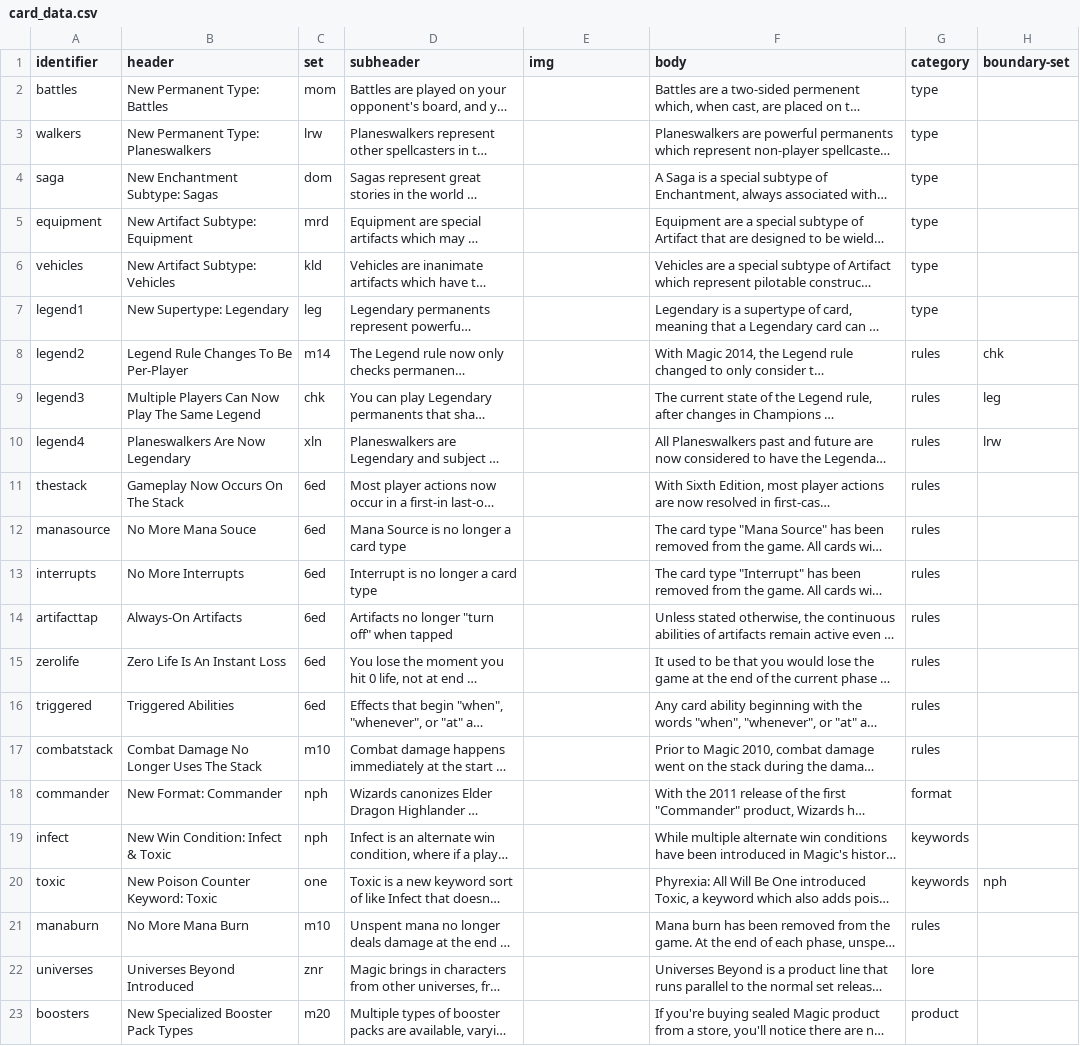
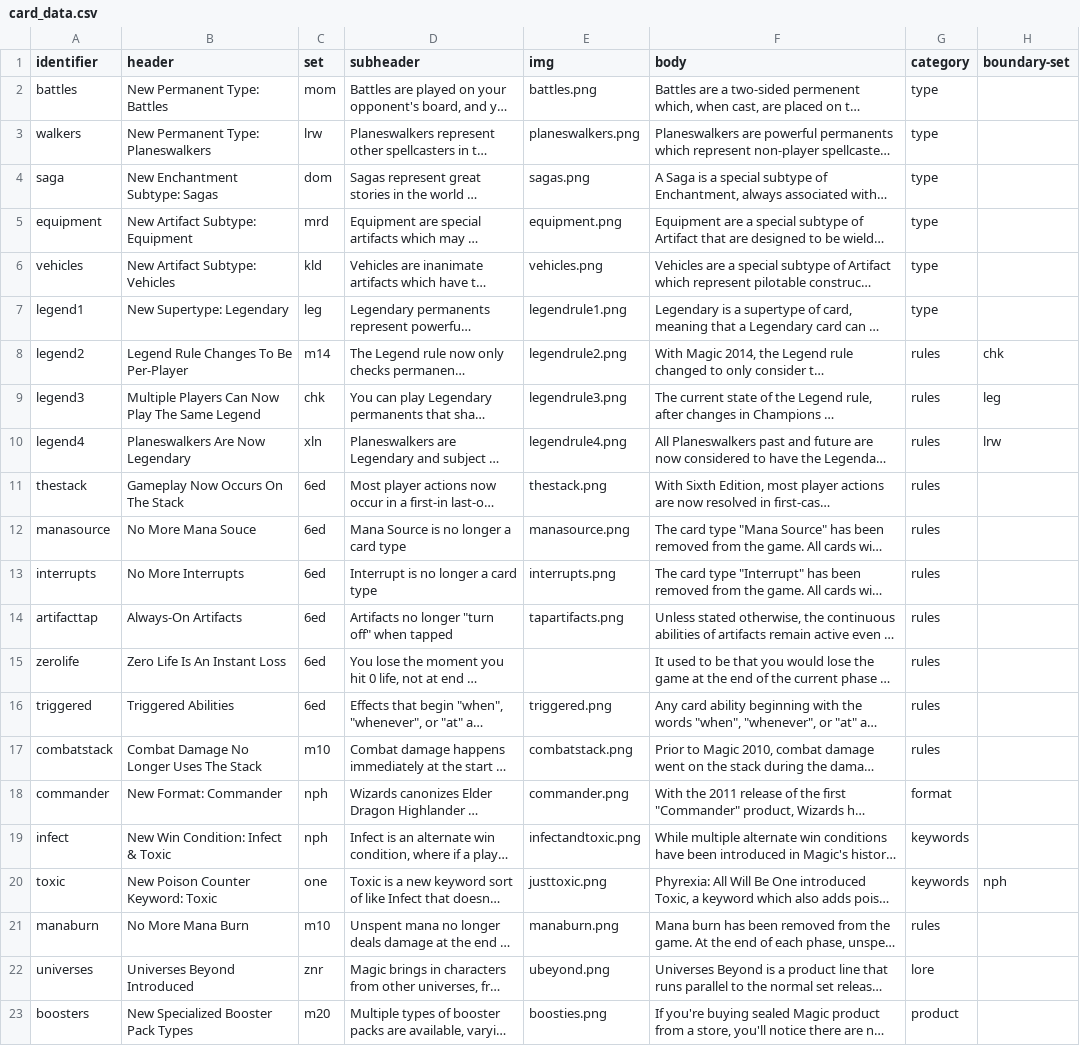
Before and after one commit to Asylumrunner/CastThroughTimeBackend, a CSV file: data/card_data.csv, drawn as a sheet; long unchanged cells end in …; the diff names each change by its address in the sheet, - before the commit and + after, or states it on an @@ line.

```diff
--- a/data/card_data.csv
+++ b/data/card_data.csv
-E2 (img): (empty)
+E2 (img): battles.png
-E3 (img): (empty)
+E3 (img): planeswalkers.png
-E4 (img): (empty)
+E4 (img): sagas.png
-E5 (img): (empty)
+E5 (img): equipment.png
-E6 (img): (empty)
+E6 (img): vehicles.png
-E7 (img): (empty)
+E7 (img): legendrule1.png
-E8 (img): (empty)
+E8 (img): legendrule2.png
-E9 (img): (empty)
+E9 (img): legendrule3.png
-E10 (img): (empty)
+E10 (img): legendrule4.png
-E11 (img): (empty)
+E11 (img): thestack.png
-E12 (img): (empty)
+E12 (img): manasource.png
-E13 (img): (empty)
+E13 (img): interrupts.png
-E14 (img): (empty)
+E14 (img): tapartifacts.png
-E16 (img): (empty)
+E16 (img): triggered.png
-E17 (img): (empty)
+E17 (img): combatstack.png
-E18 (img): (empty)
+E18 (img): commander.png
-E19 (img): (empty)
+E19 (img): infectandtoxic.png
-E20 (img): (empty)
+E20 (img): justtoxic.png
-E21 (img): (empty)
+E21 (img): manaburn.png
-E22 (img): (empty)
+E22 (img): ubeyond.png
-E23 (img): (empty)
+E23 (img): boosties.png
```
Also changed, not shown: 2 other files.
